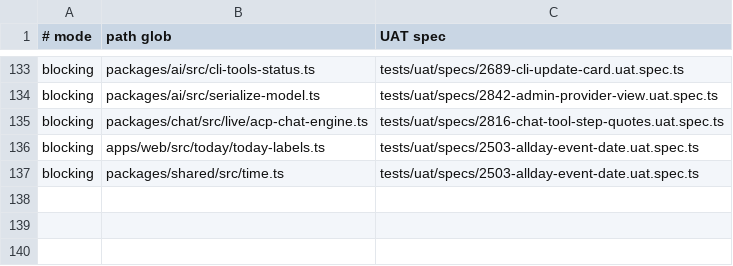
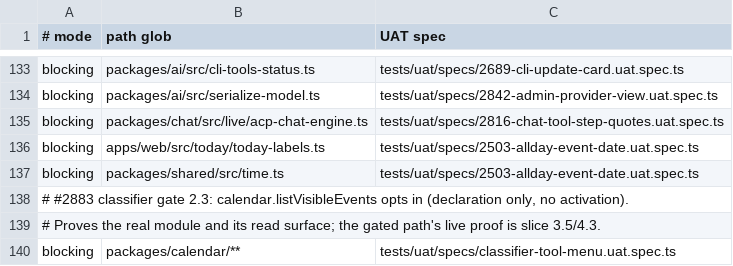
Before and after one commit to motioneso/moss, a TSV file: .claude/skills/coordinate/uat-trigger-map.tsv, drawn as a sheet; only a part is shown, gaps mark what is left out.

```diff
--- a/.claude/skills/coordinate/uat-trigger-map.tsv
+++ b/.claude/skills/coordinate/uat-trigger-map.tsv
@@ -137 +137,4 @@ blocking	apps/web/src/today/today-labels.ts	tests/uat/specs/2503-allday-event-da
 blocking	packages/shared/src/time.ts	tests/uat/specs/2503-allday-event-date.uat.spec.ts
+# #2883 classifier gate 2.3: calendar.listVisibleEvents opts in (declaration only, no activation).
+# Proves the real module and its read surface; the gated path's live proof is slice 3.5/4.3.
+blocking	packages/calendar/**	tests/uat/specs/classifier-tool-menu.uat.spec.ts
```
Also changed, not shown: 9 other files.
